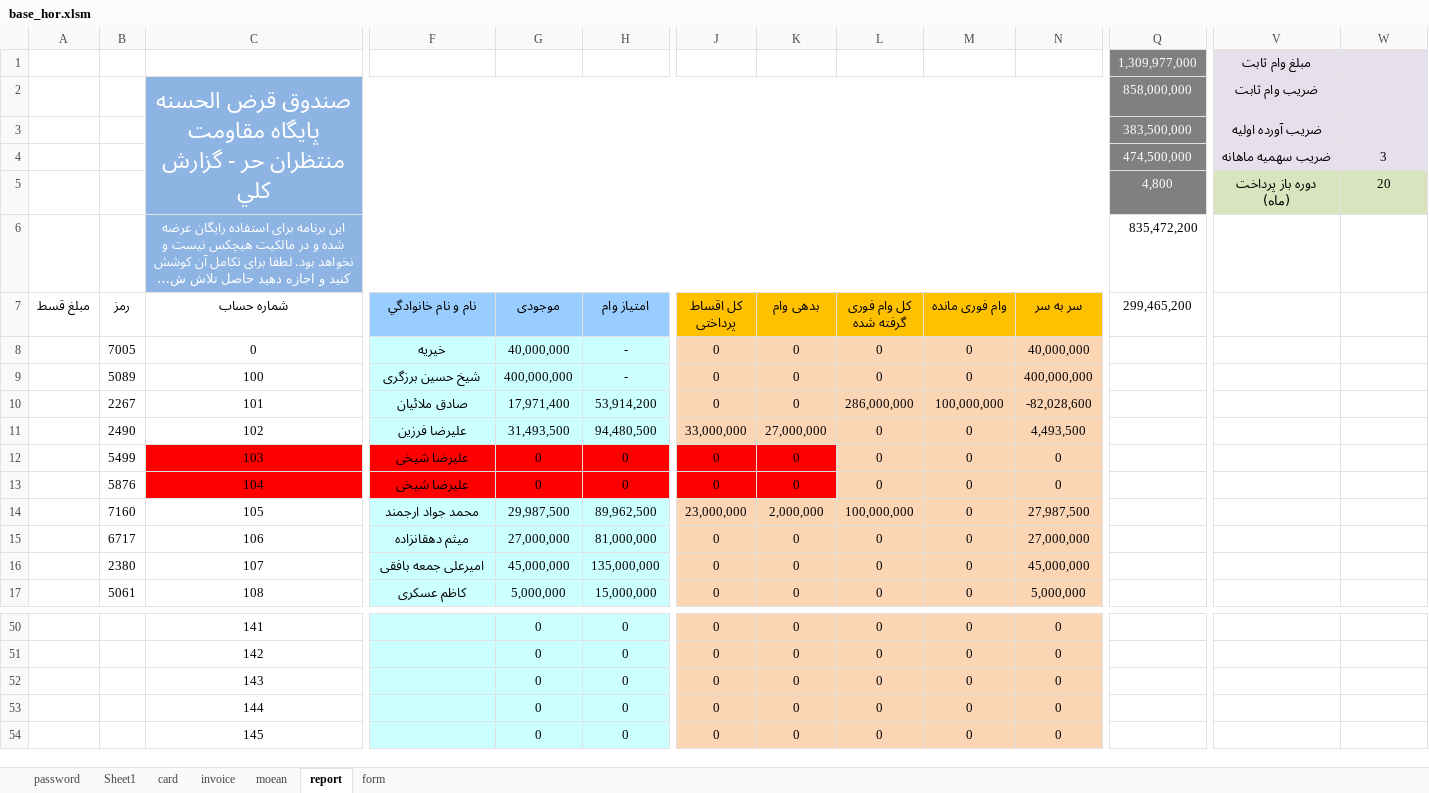
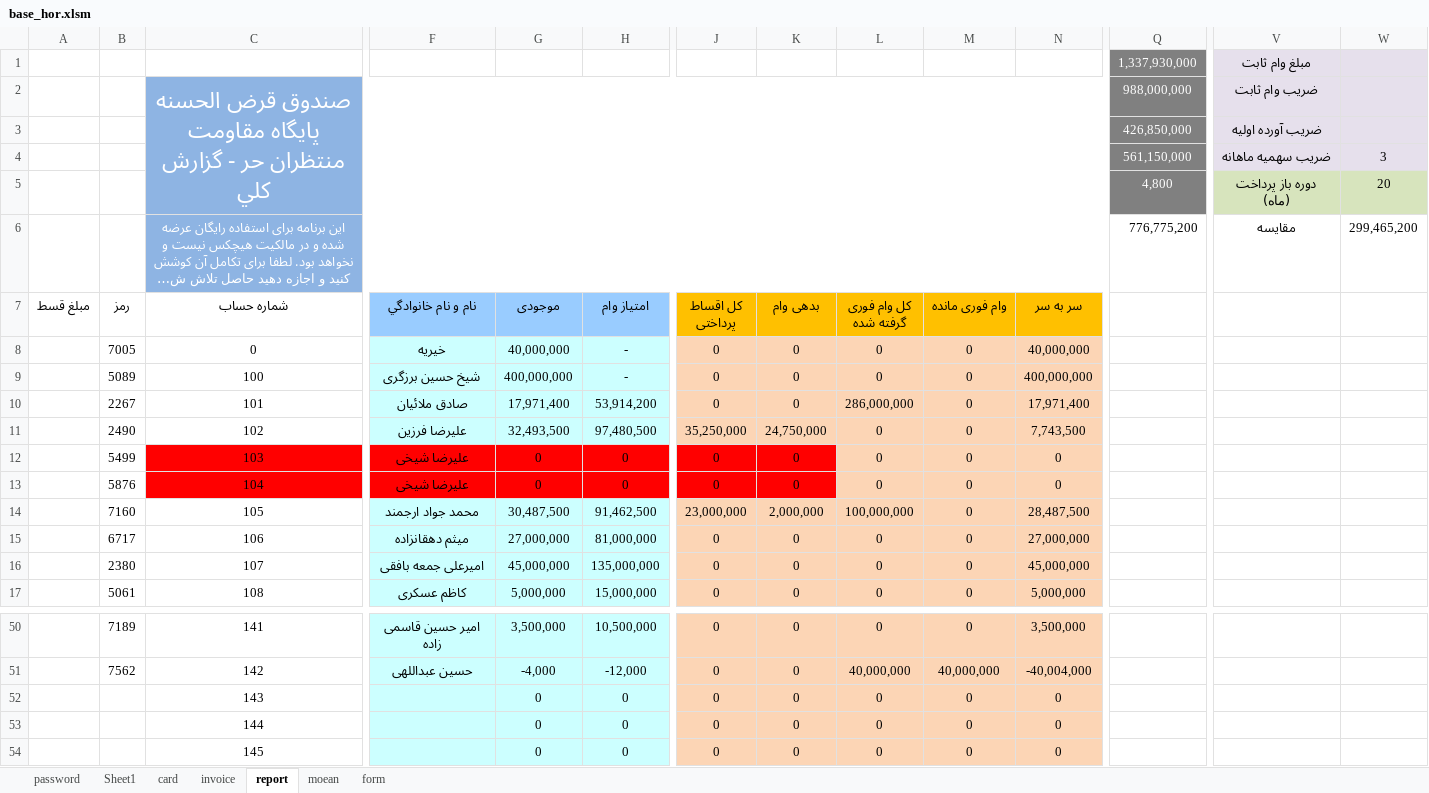
Before and after one commit to 300000rb/sandogh-app, an Excel workbook: base_hor.xlsm, sheet report, drawn as a sheet; only a part is shown, gaps mark what is left out; long unchanged cells end in …; values as stored, in another font and other column widths than the file's, no borders; conditional formats and table styles not drawn; the diff covers the shown part only; the diff names each change by its address in the sheet, - before the commit and + after, or states it on an @@ line.

```diff
--- a/base_hor.xlsm (sheet report)
+++ b/base_hor.xlsm (sheet report)
@@ sheet tab order changed: password | Sheet1 | card | invoice | report | moean | form @@
-Q1: 1,309,977,000
+Q1: 1,337,930,000
-Q2: 858,000,000
+Q2: 988,000,000
-Q3: 383,500,000
+Q3: 426,850,000
-Q4: 474,500,000
+Q4: 561,150,000
-Q6: 835,472,200
+Q6: 776,775,200
-V6: (empty)
+V6: مقایسه
-W6: (empty)
+W6: 299,465,200
-A7:N7 bold: off
+A7:N7 bold: on
-Q7: 299,465,200
+Q7: (empty)
-M10 (وام فوری مانده): 100,000,000
+M10 (وام فوری مانده): 0
-N10 (سر به سر): -82,028,600
+N10 (سر به سر): 17,971,400
-G11 (موجودی): 31,493,500
+G11 (موجودی): 32,493,500
-H11 (امتیاز وام): 94,480,500
+H11 (امتیاز وام): 97,480,500
-J11 (کل اقساط پرداختی): 33,000,000
+J11 (کل اقساط پرداختی): 35,250,000
-K11 (بدهی وام): 27,000,000
+K11 (بدهی وام): 24,750,000
-N11 (سر به سر): 4,493,500
+N11 (سر به سر): 7,743,500
-G14 (موجودی): 29,987,500
+G14 (موجودی): 30,487,500
-H14 (امتیاز وام): 89,962,500
+H14 (امتیاز وام): 91,462,500
-N14 (سر به سر): 27,987,500
+N14 (سر به سر): 28,487,500
-B50 (رمز): (empty)
+B50 (رمز): 7189
-F50 (نام و نام خانوادگي): (empty)
+F50 (نام و نام خانوادگي): امیر حسین قاسمی زاده
-G50 (موجودی): 0
+G50 (موجودی): 3,500,000
-H50 (امتیاز وام): 0
+H50 (امتیاز وام): 10,500,000
-N50 (سر به سر): 0
+N50 (سر به سر): 3,500,000
-B51 (رمز): (empty)
+B51 (رمز): 7562
-F51 (نام و نام خانوادگي): (empty)
+F51 (نام و نام خانوادگي): حسین عبداللهی
-G51 (موجودی): 0
+G51 (موجودی): -4,000
-H51 (امتیاز وام): 0
+H51 (امتیاز وام): -12,000
-L51 (کل وام فوری گرفته شده): 0
+L51 (کل وام فوری گرفته شده): 40,000,000
-M51 (وام فوری مانده): 0
+M51 (وام فوری مانده): 40,000,000
-N51 (سر به سر): 0
+N51 (سر به سر): -40,004,000
```
Also changed, not shown: 61 edited cells and cell formats elsewhere in this sheet, sheet moean, sheet invoice, sheet card, formulas that keep their value, charts or pictures, 2 other files.
